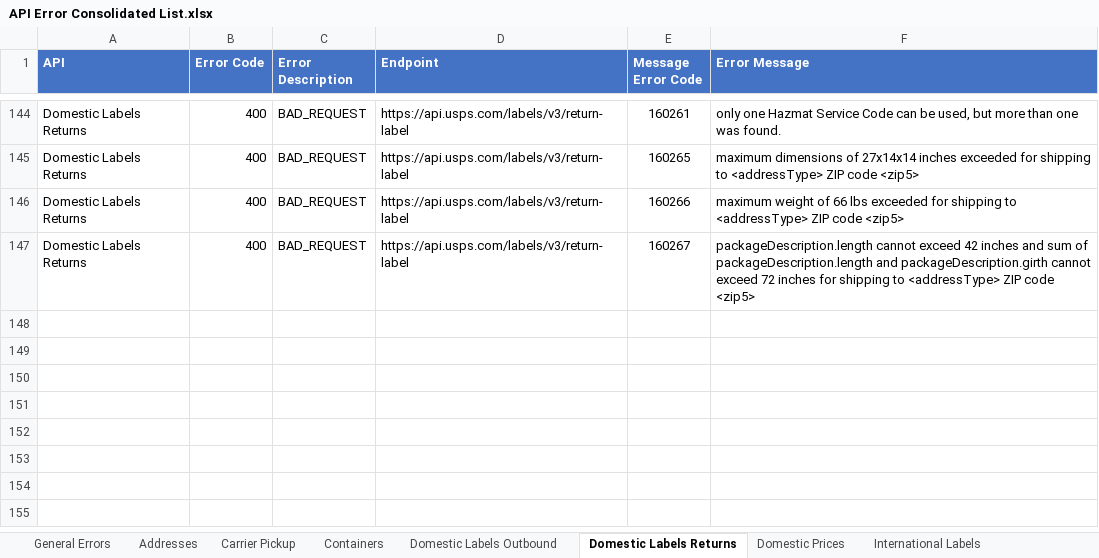
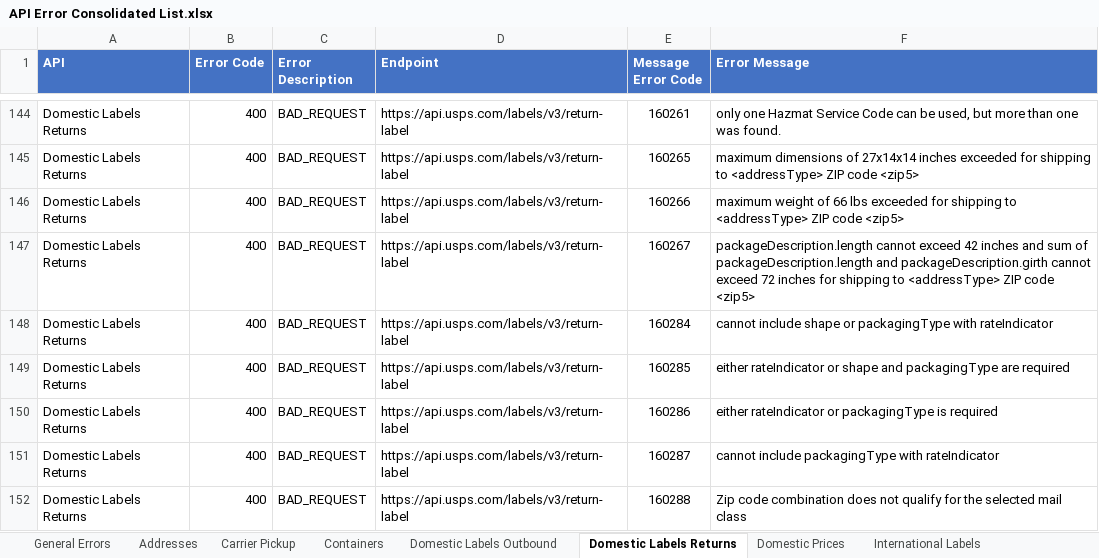
Before and after one commit to USPS/api-examples, an Excel workbook: Error Inventory/API Error Consolidated List.xlsx, sheet Domestic Labels Returns, drawn as a sheet; only a part is shown, gaps mark what is left out; values as stored, in another font and other column widths than the file's, no borders; the diff names each change by its address in the sheet, - before the commit and + after, or states it on an @@ line.

```diff
--- a/Error Inventory/API Error Consolidated List.xlsx (sheet Domestic Labels Returns)
+++ b/Error Inventory/API Error Consolidated List.xlsx (sheet Domestic Labels Returns)
+row 148: Domestic Labels Returns | 400 | BAD_REQUEST | https://api.usps.com/labels/v3/return-label | 160284 | cannot include shape or packagingType with rateIndicator
+row 149: Domestic Labels Returns | 400 | BAD_REQUEST | https://api.usps.com/labels/v3/return-label | 160285 | either rateIndicator or shape and packagingType are required
+row 150: Domestic Labels Returns | 400 | BAD_REQUEST | https://api.usps.com/labels/v3/return-label | 160286 | either rateIndicator or packagingType is required
+row 151: Domestic Labels Returns | 400 | BAD_REQUEST | https://api.usps.com/labels/v3/return-label | 160287 | cannot include packagingType with rateIndicator
+row 152: Domestic Labels Returns | 400 | BAD_REQUEST | https://api.usps.com/labels/v3/return-label | 160288 | Zip code combination does not qualify for the selected mail class
```
Also changed, not shown: sheet International Labels, sheet Domestic Labels Outbound, sheet Payment, sheet Service Standards, sheet International Prices, sheet Domestic Prices.
